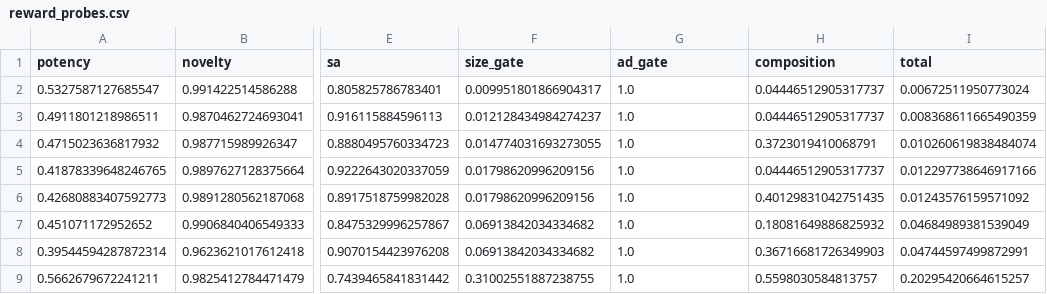
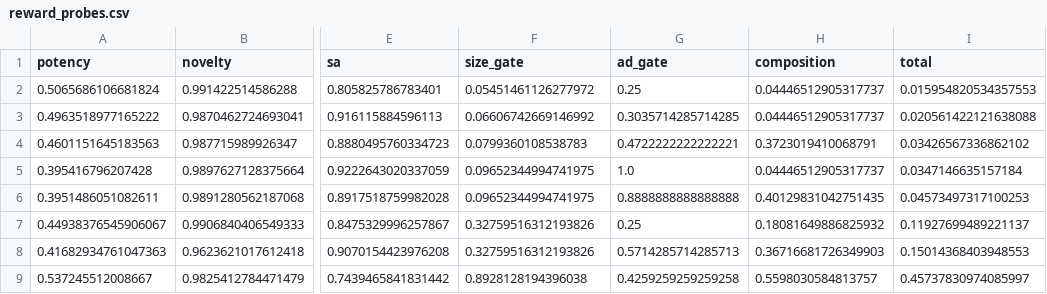
Before and after one commit to jsf3467v/antibiotic-discovery, a CSV file: results/metrics/reward_probes.csv, drawn as a sheet; only a part is shown, gaps mark what is left out; the diff covers the shown part only; the diff names each change by its address in the sheet, - before the commit and + after, or states it on an @@ line.

Commit message:
Per-seed output layout, three-seed run, reward gate-check fix, README and model card

```diff
--- a/results/metrics/reward_probes.csv
+++ b/results/metrics/reward_probes.csv
-A2 (potency): 0.5327587127685547
+A2 (potency): 0.5065686106681824
-F2 (size_gate): 0.009951801866904317
+F2 (size_gate): 0.05451461126277972
-G2 (ad_gate): 1.0
+G2 (ad_gate): 0.25
-I2 (total): 0.00672511950773024
+I2 (total): 0.015954820534357553
-A3 (potency): 0.4911801218986511
+A3 (potency): 0.4963518977165222
-F3 (size_gate): 0.012128434984274237
+F3 (size_gate): 0.06606742669146992
-G3 (ad_gate): 1.0
+G3 (ad_gate): 0.3035714285714285
-I3 (total): 0.008368611665490359
+I3 (total): 0.020561422121638088
-A4 (potency): 0.4715023636817932
+A4 (potency): 0.4601151645183563
-F4 (size_gate): 0.014774031693273055
+F4 (size_gate): 0.0799360108538783
-G4 (ad_gate): 1.0
+G4 (ad_gate): 0.4722222222222221
-I4 (total): 0.010260619838484074
+I4 (total): 0.03426567336862102
-A5 (potency): 0.41878339648246765
+A5 (potency): 0.395416796207428
-F5:F6 (size_gate): 0.01798620996209156
+F5:F6 (size_gate): 0.09652344994741975
-I5 (total): 0.012297738646917166
+I5 (total): 0.0347146635157184
-A6 (potency): 0.42680883407592773
+A6 (potency): 0.3951486051082611
-G6 (ad_gate): 1.0
+G6 (ad_gate): 0.8888888888888888
-I6 (total): 0.01243576159571092
+I6 (total): 0.04573497317100253
-A7 (potency): 0.451071172952652
+A7 (potency): 0.44938376545906067
-F7:F8 (size_gate): 0.06913842034334682
+F7:F8 (size_gate): 0.32759516312193826
-G7 (ad_gate): 1.0
+G7 (ad_gate): 0.25
-I7 (total): 0.04684989381539049
+I7 (total): 0.11927699489221137
-A8 (potency): 0.39544594287872314
+A8 (potency): 0.41682934761047363
-G8 (ad_gate): 1.0
+G8 (ad_gate): 0.5714285714285713
-I8 (total): 0.04744597499872991
+I8 (total): 0.15014368403948553
-A9 (potency): 0.5662679672241211
+A9 (potency): 0.537245512008667
-F9 (size_gate): 0.31002551887238755
+F9 (size_gate): 0.8928128194396038
-G9 (ad_gate): 1.0
+G9 (ad_gate): 0.4259259259259258
-I9 (total): 0.20295420664615257
+I9 (total): 0.45737830974085997
```
Also changed, not shown: 83 edited cells elsewhere in this file, results/metrics/reward_landscape.csv, 52 other files.
